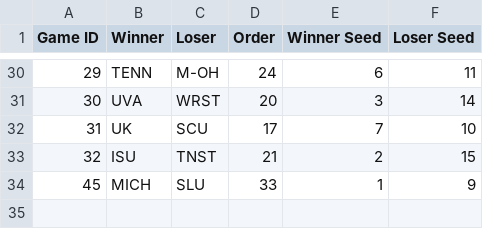
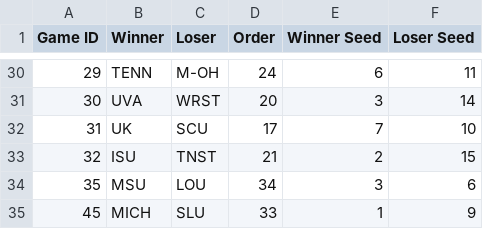
Before and after one commit to duke24andfriends/duke24andfriends.github.io, a CSV file: data/2026/game_results_with_seed.csv, drawn as a sheet; only a part is shown, gaps mark what is left out; the diff names each change by its address in the sheet, - before the commit and + after, or states it on an @@ line.

Commit message:
Updates

```diff
--- a/data/2026/game_results_with_seed.csv
+++ b/data/2026/game_results_with_seed.csv
+row 34: 35 | MSU | LOU | 34 | 3 | 6
```
